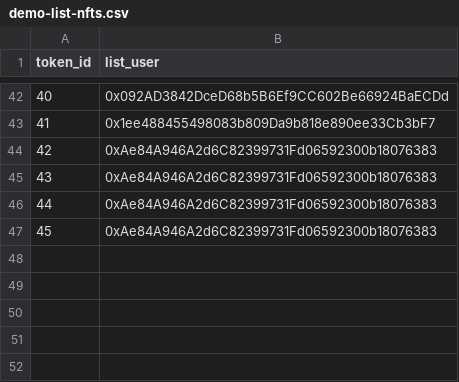
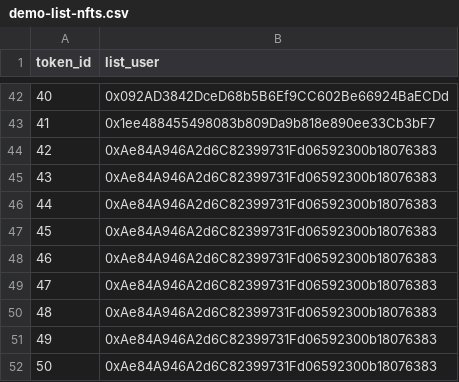
Before and after one commit to ethereumfollowprotocol/contracts, a CSV file: scripts/data/demo-list-nfts.csv, drawn as a sheet; only a part is shown, gaps mark what is left out; the diff names each change by its address in the sheet, - before the commit and + after, or states it on an @@ line.

```diff
--- a/scripts/data/demo-list-nfts.csv
+++ b/scripts/data/demo-list-nfts.csv
+row 48: 46 | 0xAe84A946A2d6C82399731Fd06592300b18076383
+row 49: 47 | 0xAe84A946A2d6C82399731Fd06592300b18076383
+row 50: 48 | 0xAe84A946A2d6C82399731Fd06592300b18076383
+row 51: 49 | 0xAe84A946A2d6C82399731Fd06592300b18076383
+row 52: 50 | 0xAe84A946A2d6C82399731Fd06592300b18076383
```
Also changed, not shown: scripts/data/demo-list-ops.csv.
